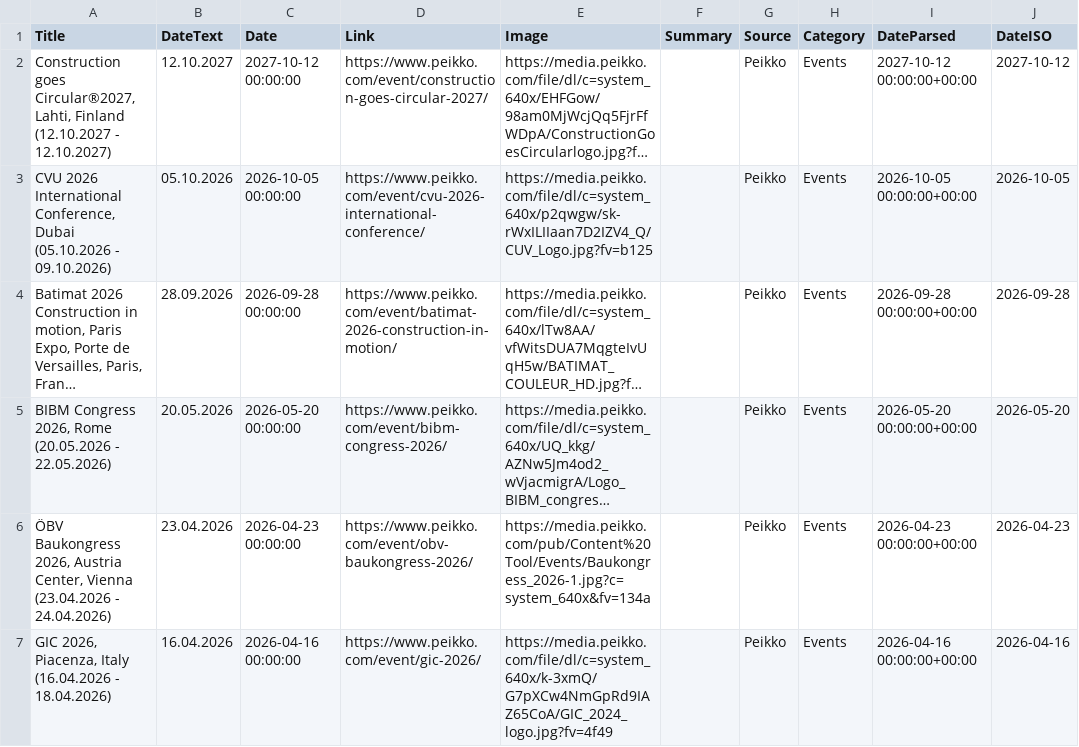
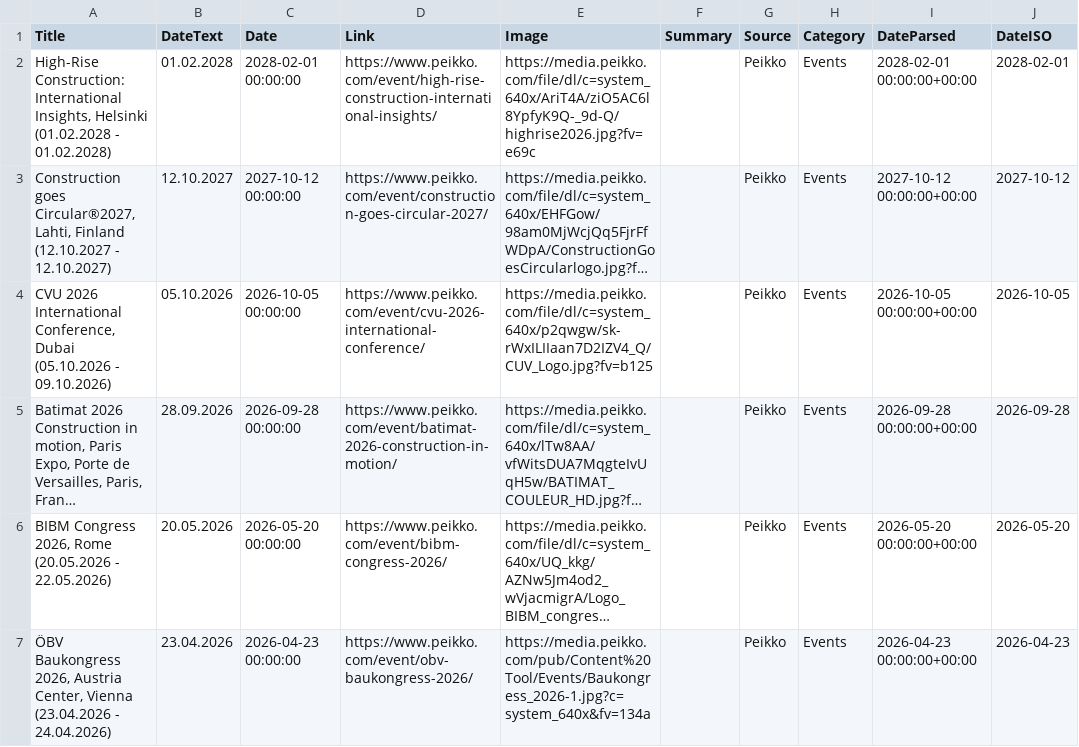
Before and after one commit to passakornDextra/competitorWatch, a CSV file: export_combined.csv, drawn as a sheet; only a part is shown; the shorter side is filled out with more unchanged rows; long unchanged cells end in …; the diff names each change by its address in the sheet, - before the commit and + after, or states it on an @@ line.

```diff
--- a/export_combined.csv
+++ b/export_combined.csv
+row 2: High-Rise Construction: International Insights, Helsinki (01.02.2028 - 01.02.2028) | 01.02.2028 | 2028-02-01 00:00:00 | https://www.peikko.com/event/high-rise-construction-international-insights/ | https://media.peikko.com/file/dl/c=system_640x/AriT4A/ziO5AC6l8YpfyK9Q-_9d-Q/highrise2026.jpg?fv=e69c |  | Peikko | Events | 2028-02-01 00:00:00+00:00 | 2028-02-01
```
Also changed, not shown: 1 other file.
